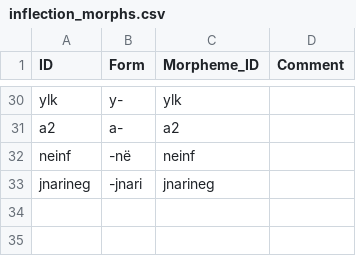
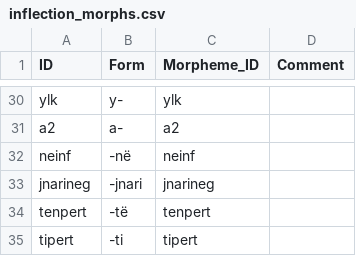
Before and after one commit to caribank/yawarana-corpus-cldf, a CSV file: etc/inflection_morphs.csv, drawn as a sheet; only a part is shown, gaps mark what is left out; the diff names each change by its address in the sheet, - before the commit and + after, or states it on an @@ line.

```diff
--- a/etc/inflection_morphs.csv
+++ b/etc/inflection_morphs.csv
+row 34: tenpert | -të | tenpert
+row 35: tipert | -ti | tipert
```
Also changed, not shown: cldf/parameters.csv, etc/inflection_morphemes.csv, 4 other files.
